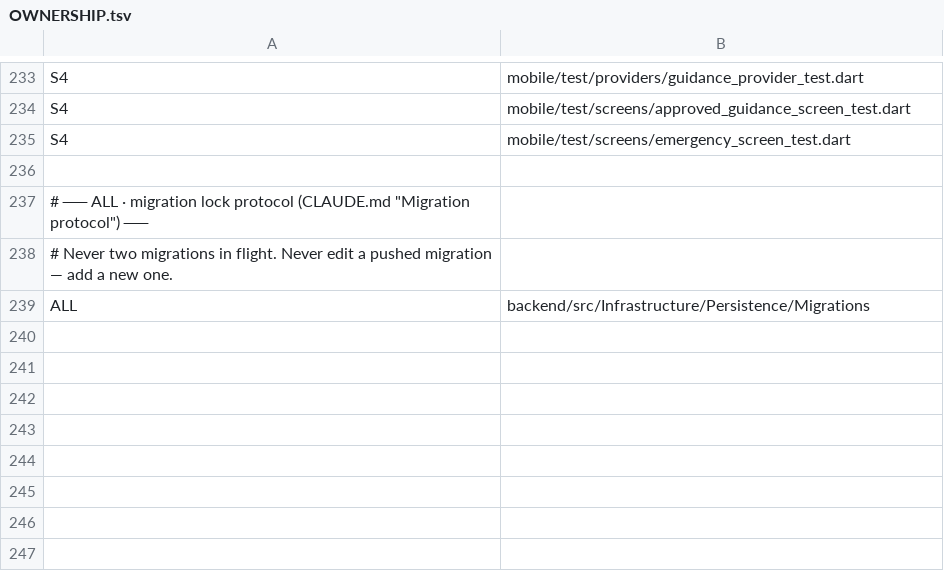
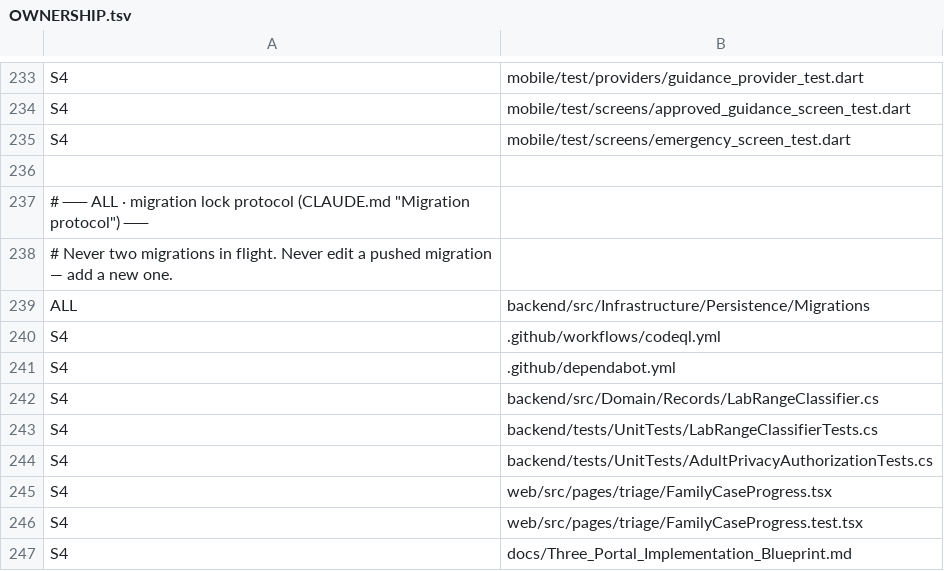
Before and after one commit to sahansbandara/Family-Veda-SEF-Project, a TSV file: docs/OWNERSHIP.tsv, drawn as a sheet; only a part is shown, gaps mark what is left out.

```diff
--- a/docs/OWNERSHIP.tsv
+++ b/docs/OWNERSHIP.tsv
@@ -239 +239,9 @@ S4	mobile/test/screens/emergency_screen_test.dart
 ALL	backend/src/Infrastructure/Persistence/Migrations
+S4	.github/workflows/codeql.yml
+S4	.github/dependabot.yml
+S4	backend/src/Domain/Records/LabRangeClassifier.cs
+S4	backend/tests/UnitTests/LabRangeClassifierTests.cs
+S4	backend/tests/UnitTests/AdultPrivacyAuthorizationTests.cs
+S4	web/src/pages/triage/FamilyCaseProgress.tsx
+S4	web/src/pages/triage/FamilyCaseProgress.test.tsx
+S4	docs/Three_Portal_Implementation_Blueprint.md
```
Also changed, not shown: 13 other files.
